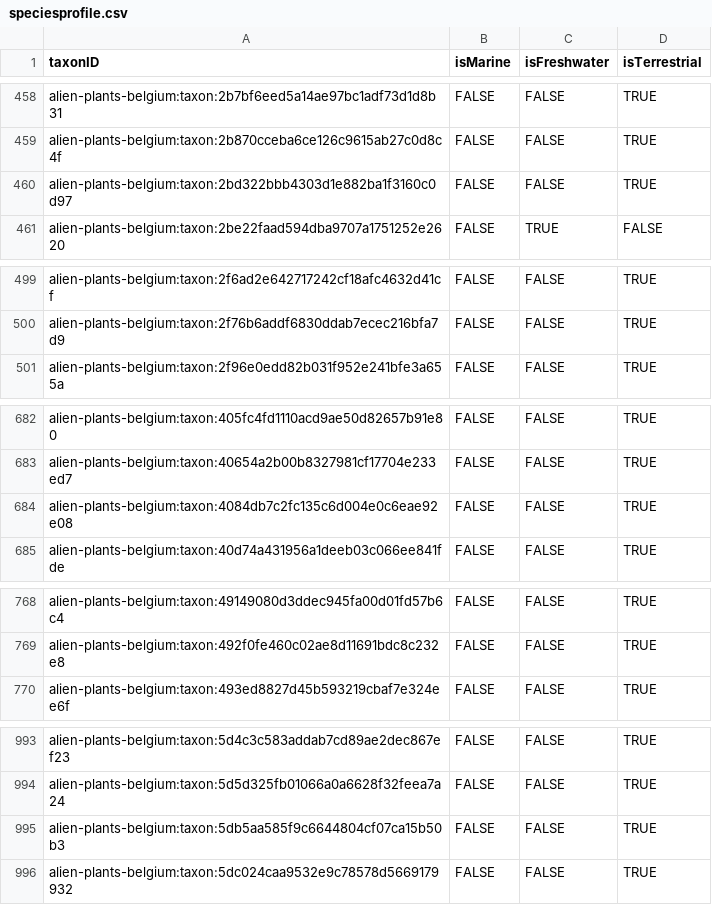
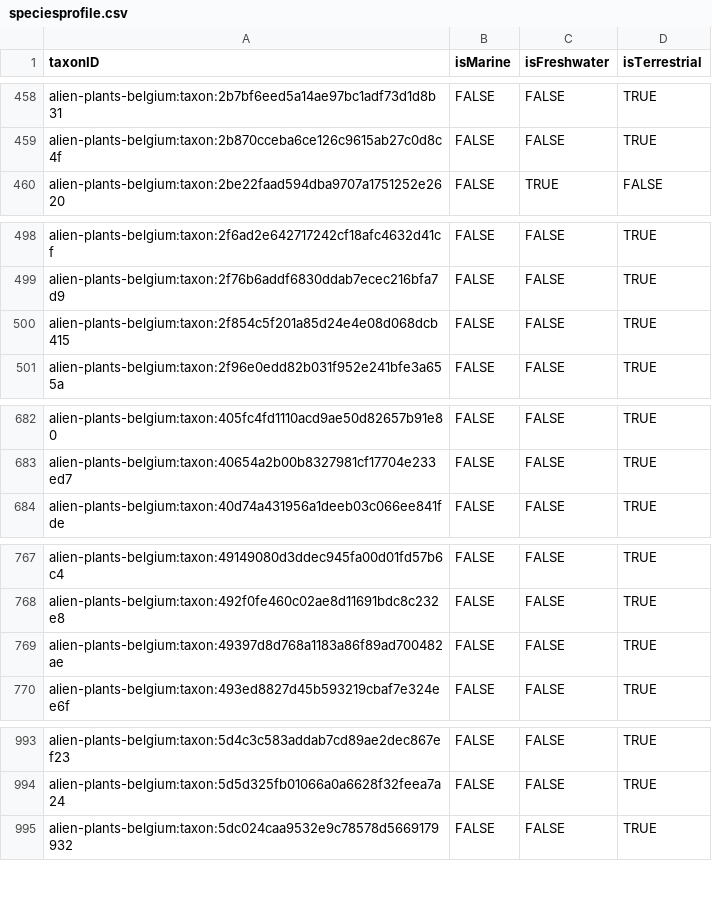
Before and after one commit to trias-project/alien-plants-belgium, a CSV file: data/processed/speciesprofile.csv, drawn as a sheet; only a part is shown, gaps mark what is left out; removed rows and columns are numbered as before the commit, all else as after; the diff covers the shown part only; the diff names each change by its address in the sheet, - before the commit and + after, or states it on an @@ line.

```diff
--- a/data/processed/speciesprofile.csv
+++ b/data/processed/speciesprofile.csv
-row 460: alien-plants-belgium:taxon:2bd322bbb4303d1e882ba1f3160c0d97 | FALSE | FALSE | TRUE
+row 500: alien-plants-belgium:taxon:2f854c5f201a85d24e4e08d068dcb415 | FALSE | FALSE | TRUE
-row 684: alien-plants-belgium:taxon:4084db7c2fc135c6d004e0c6eae92e08 | FALSE | FALSE | TRUE
+row 769: alien-plants-belgium:taxon:49397d8d768a1183a86f89ad700482ae | FALSE | FALSE | TRUE
-row 995: alien-plants-belgium:taxon:5db5aa585f9c6644804cf07ca15b50b3 | FALSE | FALSE | TRUE
```
Also changed, not shown: 18 added rows and 6 removed rows elsewhere in this file, data/processed/description.csv, data/processed/distribution.csv, 2 other files.
